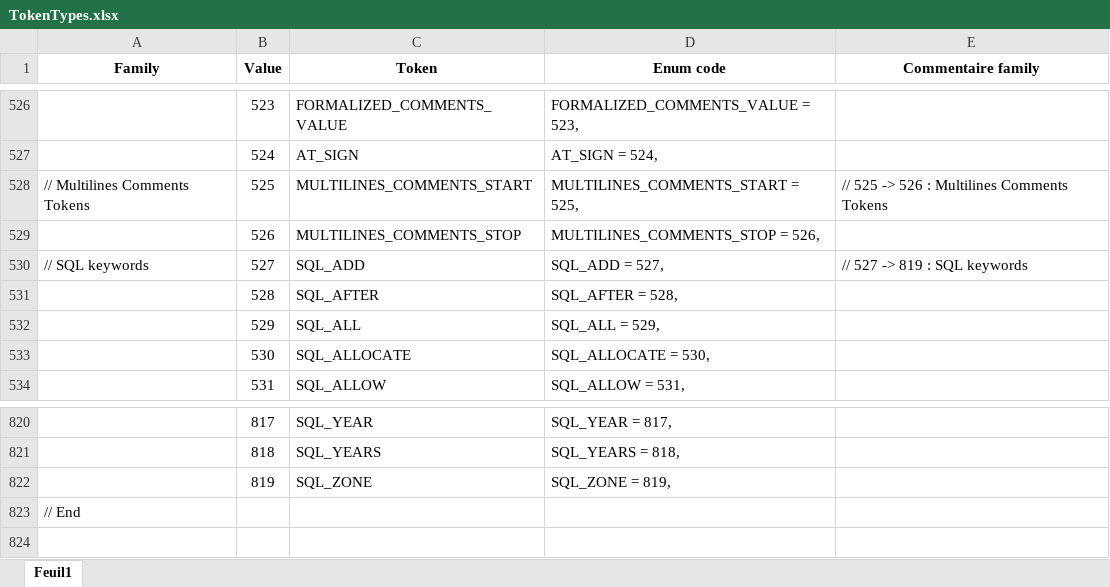
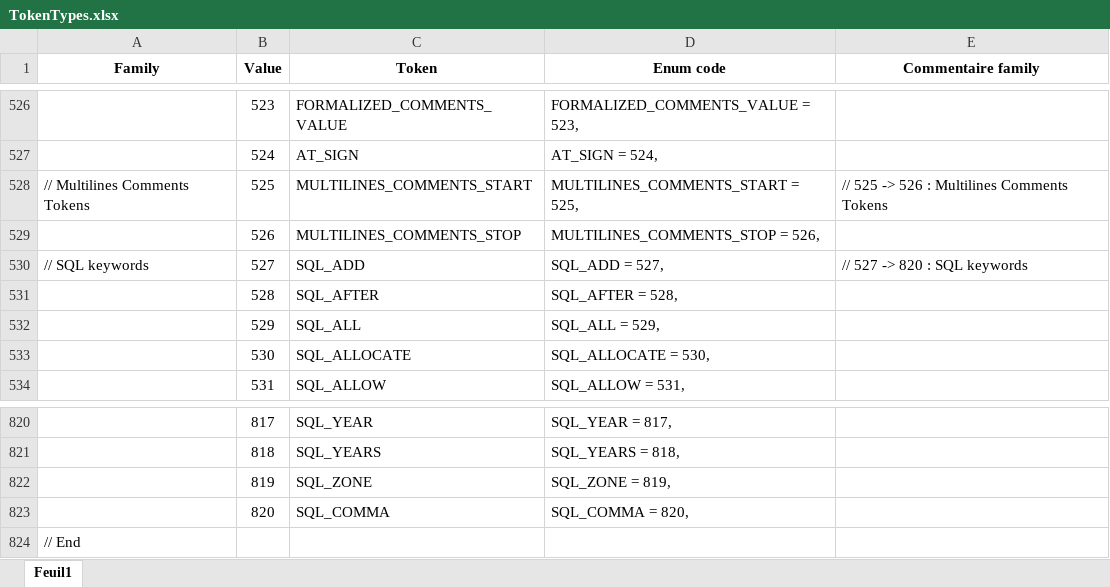
Before and after one commit to TypeCobolTeam/TypeCobol, an Excel workbook: Documentation/TokenTypes.xlsx, sheet Feuil1, drawn as a sheet; only a part is shown, gaps mark what is left out; values as stored, in another font and other column widths than the file's, no borders; conditional formats not drawn; the diff names each change by its address in the sheet, - before the commit and + after, or states it on an @@ line.

```diff
--- a/Documentation/TokenTypes.xlsx (sheet Feuil1)
+++ b/Documentation/TokenTypes.xlsx (sheet Feuil1)
-E530 (Commentaire family): // 527 -> 819 : SQL keywords
+E530 (Commentaire family): // 527 -> 820 : SQL keywords
+row 823:  | 820 | SQL_COMMA | SQL_COMMA = 820,
```
Also changed, not shown: formulas that keep their value, 18 other files.
